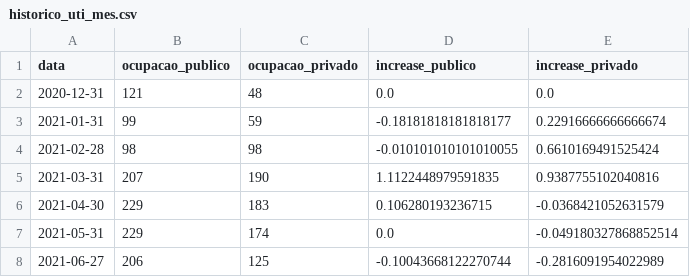
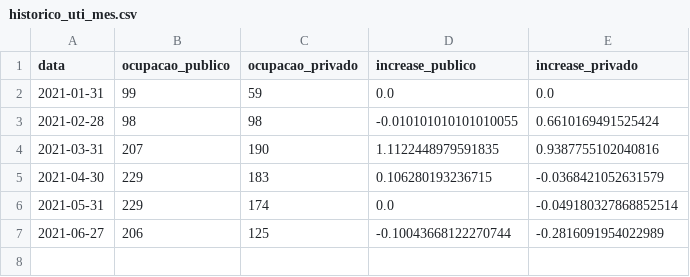
Before and after one commit to adolfoguimaraes/covid19_vacinacao, a CSV file: Sergipe/output/historico_uti_mes.csv, drawn as a sheet.

```diff
--- a/Sergipe/output/historico_uti_mes.csv
+++ b/Sergipe/output/historico_uti_mes.csv
@@ -1,4 +1,3 @@
 data,ocupacao_publico,ocupacao_privado,increase_publico,increase_privado
-2020-12-31,121,48,0.0,0.0
-2021-01-31,99,59,-0.18181818181818177,0.22916666666666674
+2021-01-31,99,59,0.0,0.0
 2021-02-28,98,98,-0.010101010101010055,0.6610169491525424
```
Also changed, not shown: Sergipe/output/historico_uti.csv, 1 other file.
